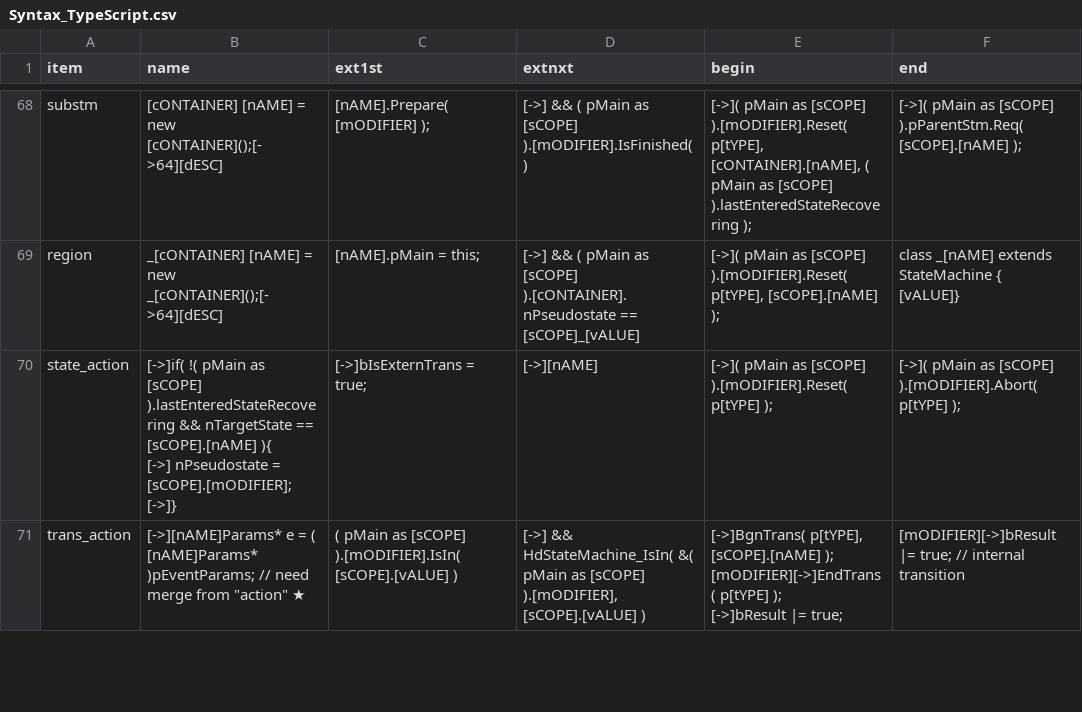
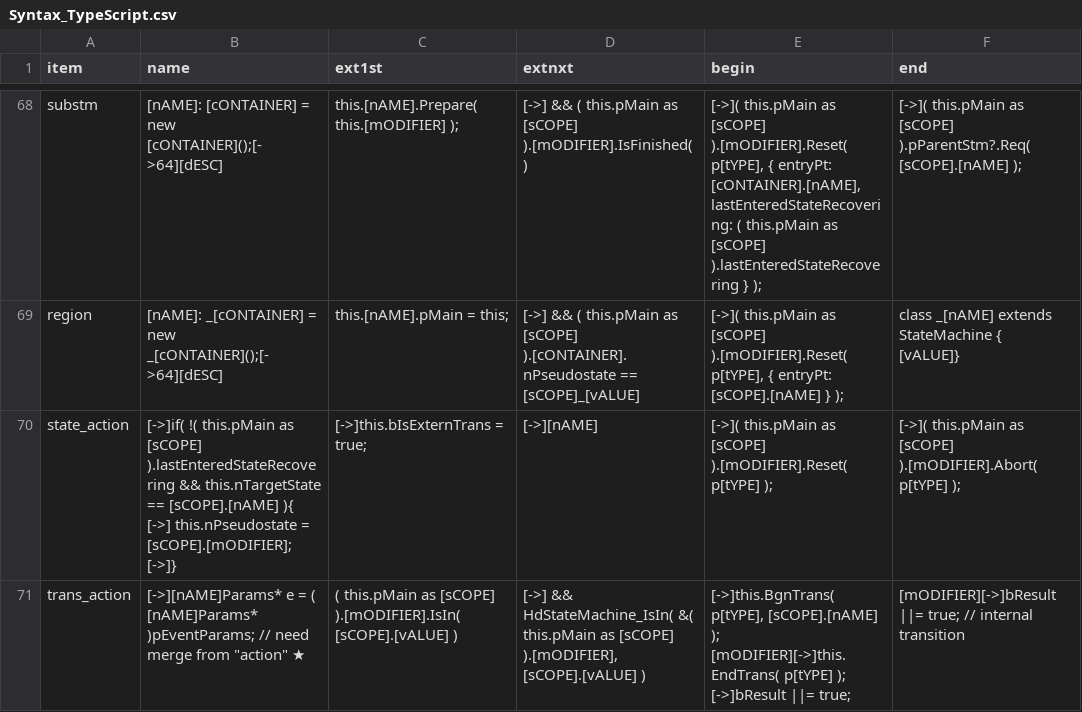
Before and after one commit to ducyen/ClasHStamP_Online, a CSV file: release/Syntax_TypeScript.csv, drawn as a sheet; only a part is shown, gaps mark what is left out; ↵ is a line break in a cell; the diff covers the shown part only; the diff names each change by its address in the sheet, - before the commit and + after, or states it on an @@ line.

Commit message:
Unnest statemachine classes. TypeScript run OK.

```diff
--- a/release/Syntax_TypeScript.csv
+++ b/release/Syntax_TypeScript.csv
-B68 (name): [cONTAINER] [nAME] = new…
+B68 (name): [nAME]: [cONTAINER] = new…
-C68 (ext1st): [nAME].Prepare( [mODIFIER] );
+C68 (ext1st): this.[nAME].Prepare( this.[mODIFIER] );
-D68 (extnxt): …&& ( pMain as [sCOPE]…
+D68 (extnxt): …&& ( this.pMain as [sCOPE]…
-E68 (begin): [->]( pMain as [sCOPE] ).[mODIFIER].Reset( p[tYPE], [cONTAINER].[nAME], ( pMain as [sCOPE] ).lastEnteredStateRecovering );
+E68 (begin): [->]( this.pMain as [sCOPE] ).[mODIFIER].Reset( p[tYPE], { entryPt: [cONTAINER].[nAME], lastEnteredStateRecovering: ( this.pMain as [sCOPE] ).lastEnteredStateRecovering } );
-F68 (end): [->]( pMain as [sCOPE] ).pParentStm.Req( [sCOPE].[nAME] );
+F68 (end): [->]( this.pMain as [sCOPE] ).pParentStm?.Req( [sCOPE].[nAME] );
-B69 (name): _[cONTAINER] [nAME] = new…
+B69 (name): [nAME]: _[cONTAINER] = new…
-C69 (ext1st): [nAME].pMain = this;
+C69 (ext1st): this.[nAME].pMain = this;
-D69 (extnxt): …&& ( pMain as [sCOPE]…
+D69 (extnxt): …&& ( this.pMain as [sCOPE]…
-E69 (begin): [->]( pMain as [sCOPE] ).[mODIFIER].Reset( p[tYPE], [sCOPE].[nAME] );
+E69 (begin): [->]( this.pMain as [sCOPE] ).[mODIFIER].Reset( p[tYPE], { entryPt: [sCOPE].[nAME] } );
-B70 (name): [->]if( !( pMain as [sCOPE] ).lastEnteredStateRecovering && nTargetState == [sCOPE].[nAME] ){ ↵ [->] nPseudostate = [sCOPE].[mODIFIER];…
+B70 (name): [->]if( !( this.pMain as [sCOPE] ).lastEnteredStateRecovering && this.nTargetState == [sCOPE].[nAME] ){ ↵ [->] this.nPseudostate = [sCOPE].[mODIFIER];…
-C70 (ext1st): [->]bIsExternTrans = true;
+C70 (ext1st): [->]this.bIsExternTrans = true;
-E70 (begin): [->]( pMain as [sCOPE]…
+E70 (begin): [->]( this.pMain as [sCOPE]…
-F70 (end): [->]( pMain as [sCOPE]…
+F70 (end): [->]( this.pMain as [sCOPE]…
-C71 (ext1st): ( pMain as [sCOPE]…
+C71 (ext1st): ( this.pMain as [sCOPE]…
-D71 (extnxt): …HdStateMachine_IsIn( &( pMain as [sCOPE]…
+D71 (extnxt): …HdStateMachine_IsIn( &( this.pMain as [sCOPE]…
-E71 (begin): [->]BgnTrans( p[tYPE], [sCOPE].[nAME] ); ↵ [mODIFIER][->]EndTrans( p[tYPE] ); ↵ [->]bResult |= true;
+E71 (begin): [->]this.BgnTrans( p[tYPE], [sCOPE].[nAME] ); ↵ [mODIFIER][->]this.EndTrans( p[tYPE] ); ↵ [->]bResult ||= true;
-F71 (end): [mODIFIER][->]bResult |= true; //…
+F71 (end): [mODIFIER][->]bResult ||= true; //…
```
Also changed, not shown: 67 edited cells elsewhere in this file, release/Syntax_Java.csv, release/Syntax_JvAbs.csv, 2 other files.
